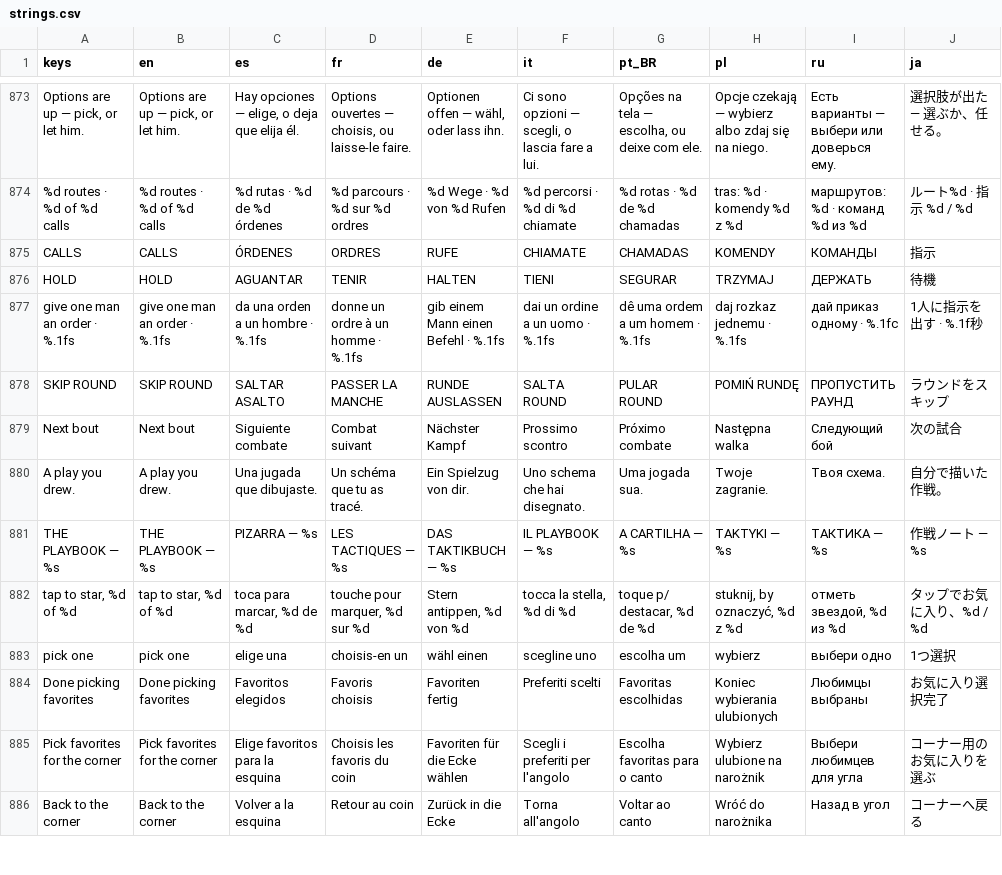
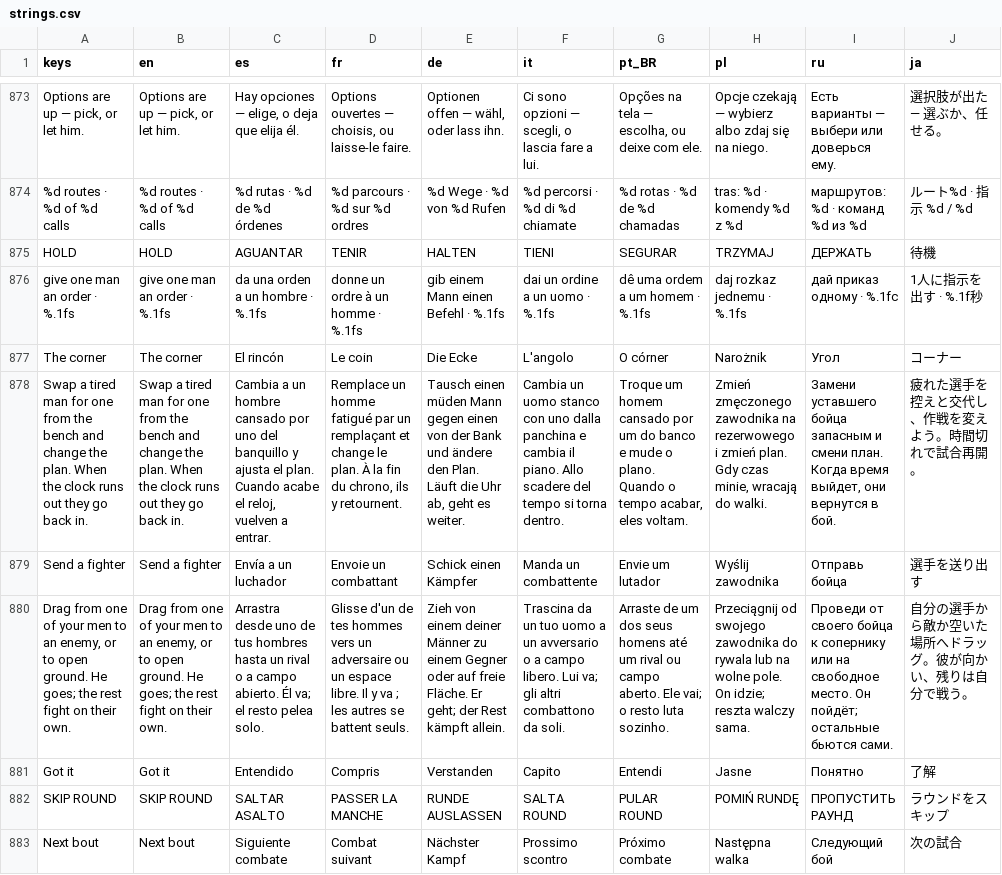
Before and after one commit to PeteMoe56/8bit-buhurt, a CSV file: locale/strings.csv, drawn as a sheet; only a part is shown, gaps mark what is left out; the shorter side is filled out with more unchanged rows; removed rows and columns are numbered as before the commit, all else as after; the diff names each change by its address in the sheet, - before the commit and + after, or states it on an @@ line.

```diff
--- a/locale/strings.csv
+++ b/locale/strings.csv
-row 875: CALLS | CALLS | ÓRDENES | ORDRES | RUFE | CHIAMATE | CHAMADAS | KOMENDY | КОМАНДЫ | 指示
+row 877: The corner | The corner | El rincón | Le coin | Die Ecke | L'angolo | O córner | Narożnik | Угол | コーナー
+row 878: Swap a tired man for one from the bench and change the plan. When the clock runs out they go back in. | Swap a tired man for one from the bench and change the plan. When the clock runs out they go back in. | Cambia a un hombre cansado por uno del banquillo y ajusta el plan. Cuando acabe el reloj, vuelven a entrar. | Remplace un homme fatigué par un remplaçant et change le plan. À la fin du chrono, ils y retournent. | Tausch einen müden Mann gegen einen von der Bank und ändere den Plan. Läuft die Uhr ab, geht es weiter. | Cambia un uomo stanco con uno dalla panchina e cambia il piano. Allo scadere del tempo si torna dentro. | Troque um homem cansado por um do banco e mude o plano. Quando o tempo acabar, eles voltam. | Zmień zmęczonego zawodnika na rezerwowego i zmień plan. Gdy czas minie, wracają do walki. | Замени уставшего бойца запасным и смени план. Когда время выйдет, они вернутся в бой. | 疲れた選手を控えと交代し、作戦を変えよう。時間切れで試合再開。
+row 879: Send a fighter | Send a fighter | Envía a un luchador | Envoie un combattant | Schick einen Kämpfer | Manda un combattente | Envie um lutador | Wyślij zawodnika | Отправь бойца | 選手を送り出す
+row 880: Drag from one of your men to an enemy, or to open ground. He goes; the rest fight on their own. | Drag from one of your men to an enemy, or to open ground. He goes; the rest fight on their own. | Arrastra desde uno de tus hombres hasta un rival o a campo abierto. Él va; el resto pelea solo. | Glisse d'un de tes hommes vers un adversaire ou un espace libre. Il y va ; les autres se battent seuls. | Zieh von einem deiner Männer zu einem Gegner oder auf freie Fläche. Er geht; der Rest kämpft allein. | Trascina da un tuo uomo a un avversario o a campo libero. Lui va; gli altri combattono da soli. | Arraste de um dos seus homens até um rival ou campo aberto. Ele vai; o resto luta sozinho. | Przeciągnij od swojego zawodnika do rywala lub na wolne pole. On idzie; reszta walczy sama. | Проведи от своего бойца к сопернику или на свободное место. Он пойдёт; остальные бьются сами. | 自分の選手から敵か空いた場所へドラッグ。彼が向かい、残りは自分で戦う。
+row 881: Got it | Got it | Entendido | Compris | Verstanden | Capito | Entendi | Jasne | Понятно | 了解
```
Also changed, not shown: 10 other files.
